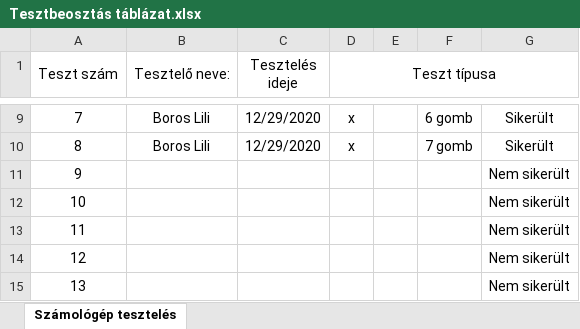
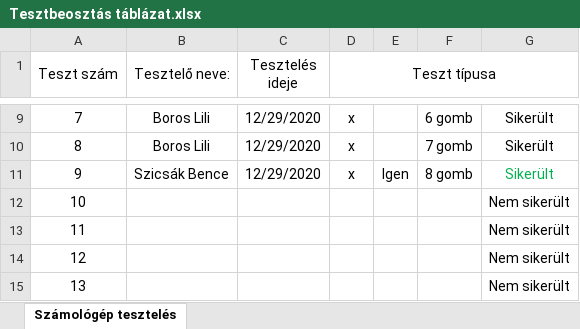
Before and after one commit to kicsikoko/RFT_project, an Excel workbook: Dokumentáció/Tesztbeosztás táblázat.xlsx, sheet Számológép tesztelés, drawn as a sheet; only a part is shown, gaps mark what is left out; values as stored, in another font and other column widths than the file's, no borders; conditional formats not drawn; the diff names each change by its address in the sheet, - before the commit and + after, or states it on an @@ line.

Commit message:
Unit teszt 8 gomb

```diff
--- a/Dokumentáció/Tesztbeosztás táblázat.xlsx (sheet Számológép tesztelés)
+++ b/Dokumentáció/Tesztbeosztás táblázat.xlsx (sheet Számológép tesztelés)
-B11 (Tesztelő neve:): (empty)
+B11 (Tesztelő neve:): Szicsák Bence
-C11 (Tesztelés ideje): (empty)
+C11 (Tesztelés ideje): 12/29/2020
-D11 (Teszt típusa): (empty)
+D11 (Teszt típusa): x
-E11: (empty)
+E11: Igen
-F11: (empty)
+F11: 8 gomb
-G11: Nem sikerült
+G11: Sikerült
-G11 text colour: black
+G11 text colour: #00B050
```
